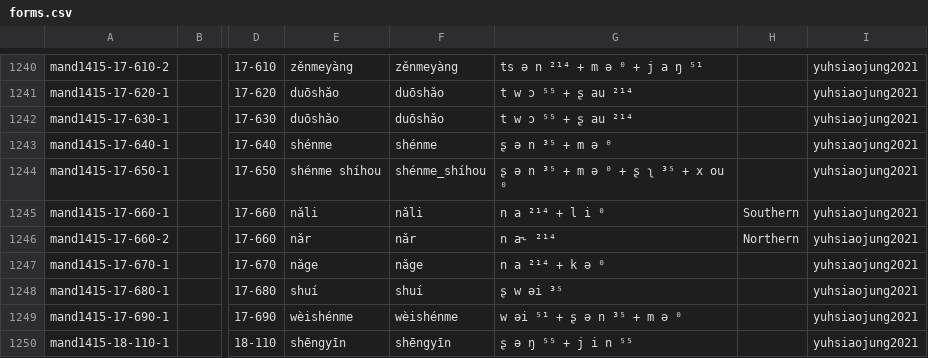
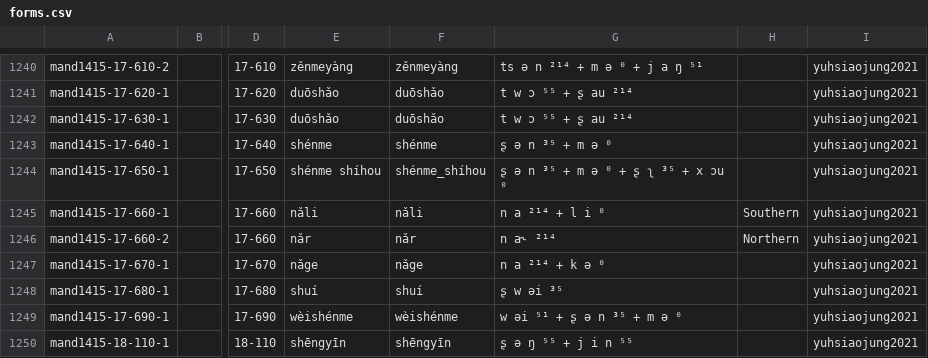
Before and after one commit to intercontinental-dictionary-series/yuchinese, a CSV file: cldf/forms.csv, drawn as a sheet; only a part is shown, gaps mark what is left out; the diff names each change by its address in the sheet, - before the commit and + after, or states it on an @@ line.

```diff
--- a/cldf/forms.csv
+++ b/cldf/forms.csv
-G1244: ʂ ə n ³⁵ + m ə ⁰ + ʂ ʅ ³⁵ + x ou ⁰
+G1244: ʂ ə n ³⁵ + m ə ⁰ + ʂ ʅ ³⁵ + x ɔu ⁰
```
Also changed, not shown: etc/orthography.tsv, 6 other files.
